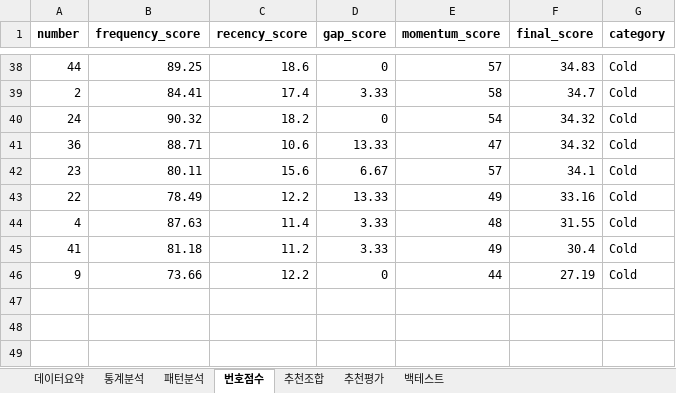
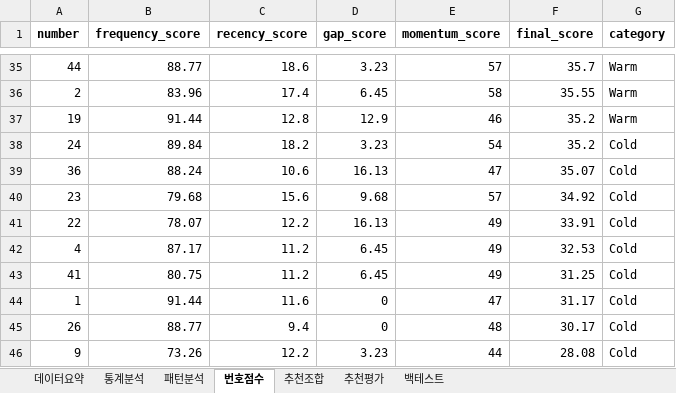
Before and after one commit to chltjtn-create/lotto-analyzer, an Excel workbook: lotto_report.xlsx, sheet 번호점수, drawn as a sheet; only a part is shown, gaps mark what is left out; values as stored, in another font and other column widths than the file's, no borders; addresses are those after the commit; the diff covers the shown part only; the diff names each change by its address in the sheet, - before the commit and + after, or states it on an @@ line.

```diff
--- a/lotto_report.xlsx (sheet 번호점수)
+++ b/lotto_report.xlsx (sheet 번호점수)
-B35 (frequency_score): 89.25
+B35 (frequency_score): 88.77
-D35 (gap_score): 0
+D35 (gap_score): 3.23
-F35 (final_score): 34.83
+F35 (final_score): 35.7
-G35:G36 (category): Cold
+G35:G36 (category): Warm
-B36 (frequency_score): 84.41
+B36 (frequency_score): 83.96
-D36 (gap_score): 3.33
+D36 (gap_score): 6.45
-F36 (final_score): 34.7
+F36 (final_score): 35.55
+row 37: 19 | 91.44 | 12.8 | 12.9 | 46 | 35.2 | Warm
-B38 (frequency_score): 90.32
+B38 (frequency_score): 89.84
-D38 (gap_score): 0
+D38 (gap_score): 3.23
-F38 (final_score): 34.32
+F38 (final_score): 35.2
-B39 (frequency_score): 88.71
+B39 (frequency_score): 88.24
-D39 (gap_score): 13.33
+D39 (gap_score): 16.13
-F39 (final_score): 34.32
+F39 (final_score): 35.07
-B40 (frequency_score): 80.11
+B40 (frequency_score): 79.68
-D40 (gap_score): 6.67
+D40 (gap_score): 9.68
-F40 (final_score): 34.1
+F40 (final_score): 34.92
-B41 (frequency_score): 78.49
+B41 (frequency_score): 78.07
-D41 (gap_score): 13.33
+D41 (gap_score): 16.13
-F41 (final_score): 33.16
+F41 (final_score): 33.91
-B42 (frequency_score): 87.63
+B42 (frequency_score): 87.17
-C42 (recency_score): 11.4
+C42 (recency_score): 11.2
-D42:D43 (gap_score): 3.33
+D42:D43 (gap_score): 6.45
-E42 (momentum_score): 48
+E42 (momentum_score): 49
-F42 (final_score): 31.55
+F42 (final_score): 32.53
-B43 (frequency_score): 81.18
+B43 (frequency_score): 80.75
-F43 (final_score): 30.4
+F43 (final_score): 31.25
+row 44: 1 | 91.44 | 11.6 | 0 | 47 | 31.17 | Cold
+row 45: 26 | 88.77 | 9.4 | 0 | 48 | 30.17 | Cold
-B46 (frequency_score): 73.66
+B46 (frequency_score): 73.26
-D46 (gap_score): 0
+D46 (gap_score): 3.23
-F46 (final_score): 27.19
+F46 (final_score): 28.08
```
Also changed, not shown: 12 added rows, 15 removed rows and 69 edited cells elsewhere in this sheet, sheet 통계분석, sheet 추천조합, sheet 추천평가, sheet 패턴분석, sheet 데이터요약, 7 other files.
